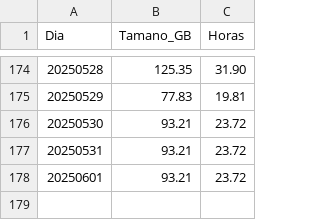
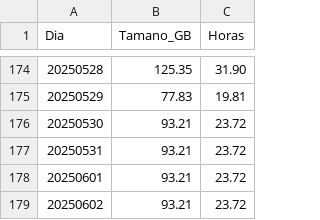
Before and after one commit to sebastianVP/DATASETS_CLASE, a CSV file: reporte_tamanos_directorios.csv, drawn as a sheet; only a part is shown, gaps mark what is left out.

```diff
--- a/reporte_tamanos_directorios.csv
+++ b/reporte_tamanos_directorios.csv
@@ -178 +178,2 @@ Dia,Tamano_GB,Horas
 20250601,93.21,23.72
+20250602,93.21,23.72
```
Also changed, not shown: 2 other files.
